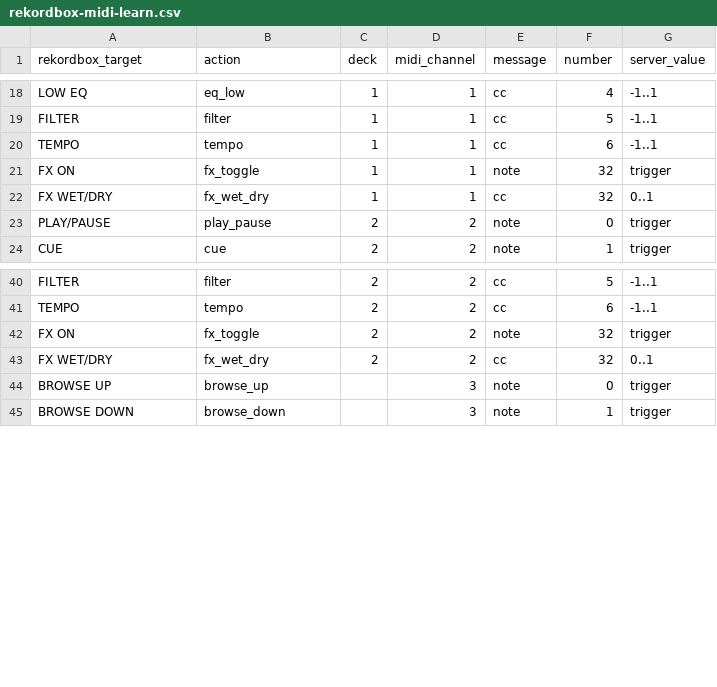
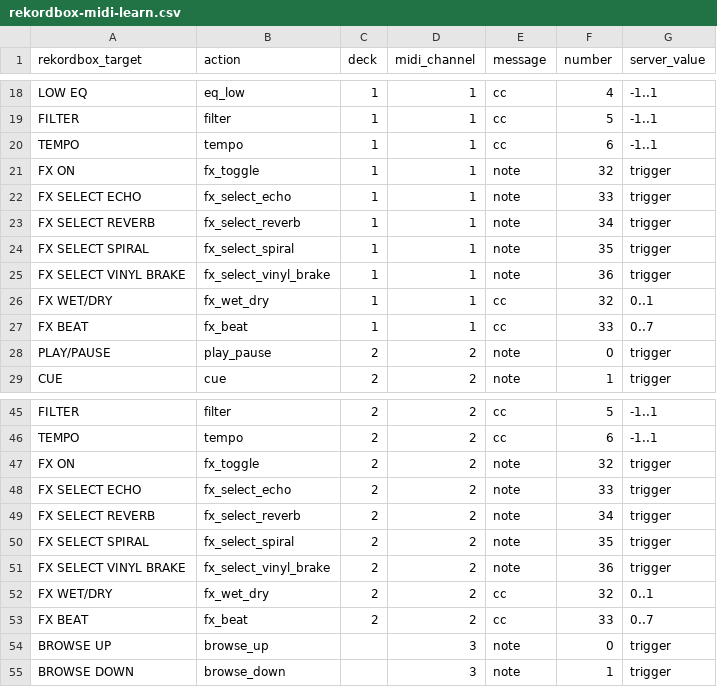
Before and after one commit to mattsellner/rekordbox-performer-mcp, a CSV file: mapping/rekordbox-midi-learn.csv, drawn as a sheet; only a part is shown, gaps mark what is left out; the diff names each change by its address in the sheet, - before the commit and + after, or states it on an @@ line.

```diff
--- a/mapping/rekordbox-midi-learn.csv
+++ b/mapping/rekordbox-midi-learn.csv
+row 22: FX SELECT ECHO | fx_select_echo | 1 | 1 | note | 33 | trigger
+row 23: FX SELECT REVERB | fx_select_reverb | 1 | 1 | note | 34 | trigger
+row 24: FX SELECT SPIRAL | fx_select_spiral | 1 | 1 | note | 35 | trigger
+row 25: FX SELECT VINYL BRAKE | fx_select_vinyl_brake | 1 | 1 | note | 36 | trigger
+row 27: FX BEAT | fx_beat | 1 | 1 | cc | 33 | 0..7
+row 48: FX SELECT ECHO | fx_select_echo | 2 | 2 | note | 33 | trigger
+row 49: FX SELECT REVERB | fx_select_reverb | 2 | 2 | note | 34 | trigger
+row 50: FX SELECT SPIRAL | fx_select_spiral | 2 | 2 | note | 35 | trigger
+row 51: FX SELECT VINYL BRAKE | fx_select_vinyl_brake | 2 | 2 | note | 36 | trigger
+row 53: FX BEAT | fx_beat | 2 | 2 | cc | 33 | 0..7
```
Also changed, not shown: 11 other files.
